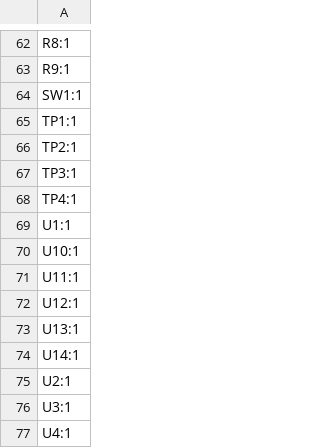
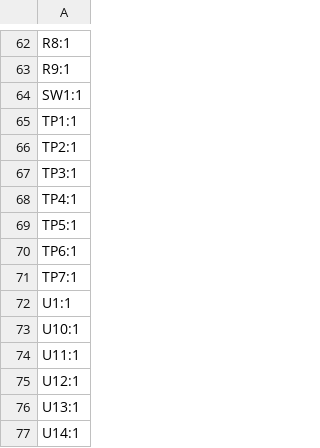
Before and after one commit to cscott/SevenSegmentInputModule, a CSV file: MainBoard/production/designators.csv, drawn as a sheet; only a part is shown, gaps mark what is left out; the shorter side is filled out with more unchanged rows.

Commit message:
Add neopixel debugging header
This allows us to fab just the neopixels on the board, saving some cost
while we check to see how the backlight looks.

```diff
--- a/MainBoard/production/designators.csv
+++ b/MainBoard/production/designators.csv
@@ -68,2 +68,5 @@ TP3:1
 TP4:1
+TP5:1
+TP6:1
+TP7:1
 U1:1
```
Also changed, not shown: 5 other files.
